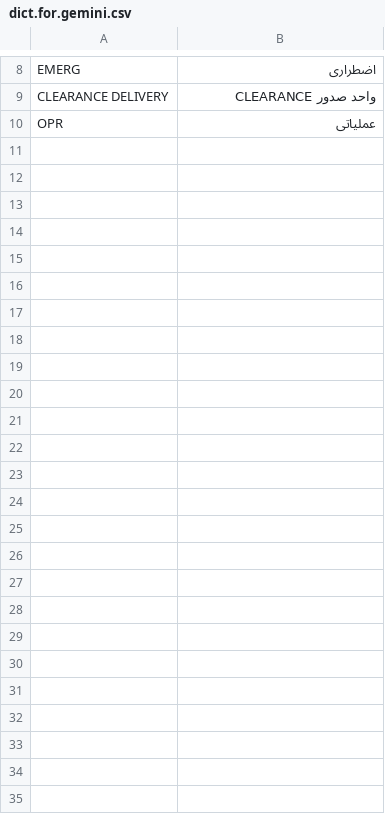
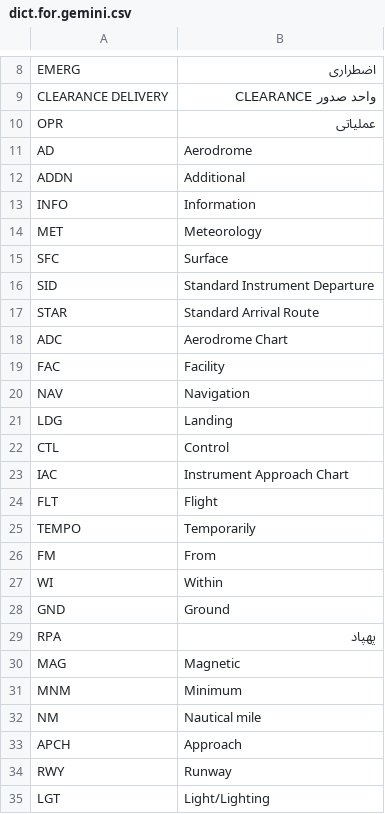
Before and after one commit to SaeedGhazi/Aviation_DATA_fetch, a CSV file: dict.for.gemini.csv, drawn as a sheet; only a part is shown, gaps mark what is left out.

Commit message:
Update dict.for.gemini.csv

```diff
--- a/dict.for.gemini.csv
+++ b/dict.for.gemini.csv
@@ -10 +10,26 @@ CLEARANCE DELIVERY,واحد صدور CLEARANCE
 OPR,عملیاتی
+AD, Aerodrome
+ADDN, Additional
+INFO, Information
+MET, Meteorology
+SFC, Surface
+SID, Standard Instrument Departure
+STAR, Standard Arrival Route
+ADC, Aerodrome Chart
+FAC, Facility
+NAV, Navigation
+LDG, Landing
+CTL, Control
+IAC, Instrument Approach Chart
+FLT, Flight
+TEMPO, Temporarily
+FM, From
+WI, Within
+GND, Ground
+RPA, پهپاد
+MAG, Magnetic
+MNM, Minimum
+NM, Nautical mile
+APCH, Approach
+RWY, Runway
+LGT, Light/Lighting
```
